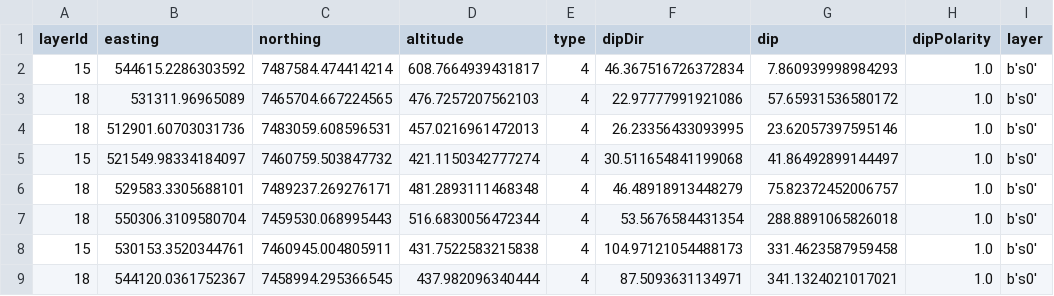
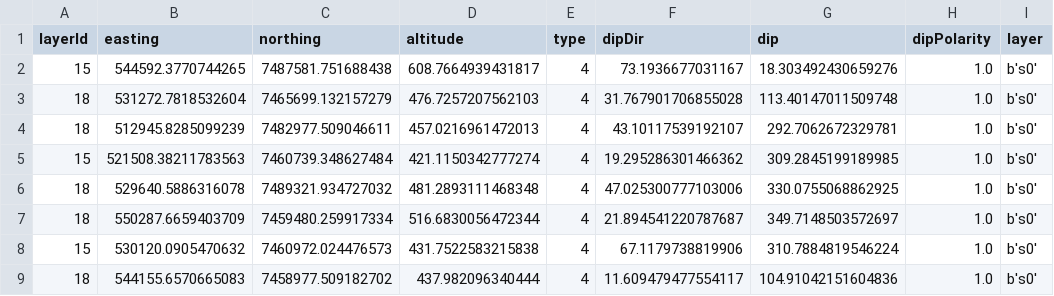
Before and after one commit to Loop3D/EnsebleGenerator_LoopProjectFile, a CSV file: egen_runs/Orienation/stratigraphicobservations/local_bool_ori_strati_grp_type/local_bool_ori_strati_grp_type_3.csv, drawn as a sheet; only a part is shown; the diff covers the shown part only.

```diff
--- a/egen_runs/Orienation/stratigraphicobservations/local_bool_ori_strati_grp_type/local_bool_ori_strati_grp_type_3.csv
+++ b/egen_runs/Orienation/stratigraphicobservations/local_bool_ori_strati_grp_type/local_bool_ori_strati_grp_type_3.csv
@@ -1,9 +1,9 @@
 layerId,easting,northing,altitude,type,dipDir,dip,dipPolarity,layer
-15,544615.2286303592,7487584.474414214,608.7664939431817,4,46.367516726372834,7.860939998984293,1.0,b's0'
-18,531311.96965089,7465704.667224565,476.7257207562103,4,22.97777991921086,57.65931536580172,1.0,b's0'
-18,512901.60703031736,7483059.608596531,457.0216961472013,4,26.23356433093995,23.62057397595146,1.0,b's0'
-15,521549.98334184097,7460759.503847732,421.1150342777274,4,30.511654841199068,41.86492899144497,1.0,b's0'
-18,529583.3305688101,7489237.269276171,481.2893111468348,4,46.48918913448279,75.82372452006757,1.0,b's0'
-18,550306.3109580704,7459530.068995443,516.6830056472344,4,53.5676584431354,288.8891065826018,1.0,b's0'
-15,530153.3520344761,7460945.004805911,431.7522583215838,4,104.97121054488173,331.4623587959458,1.0,b's0'
-18,544120.0361752367,7458994.295366545,437.982096340444,4,87.5093631134971,341.1324021017021,1.0,b's0'
+15,544592.3770744265,7487581.751688438,608.7664939431817,4,73.1936677031167,18.303492430659276,1.0,b's0'
+18,531272.7818532604,7465699.132157279,476.7257207562103,4,31.767901706855028,113.40147011509748,1.0,b's0'
+18,512945.8285099239,7482977.509046611,457.0216961472013,4,43.10117539192107,292.7062672329781,1.0,b's0'
+15,521508.38211783563,7460739.348627484,421.1150342777274,4,19.295286301466362,309.2845199189985,1.0,b's0'
+18,529640.5886316078,7489321.934727032,481.2893111468348,4,47.025300777103006,330.0755068862925,1.0,b's0'
+18,550287.6659403709,7459480.259917334,516.6830056472344,4,21.894541220787687,349.7148503572697,1.0,b's0'
+15,530120.0905470632,7460972.024476573,431.7522583215838,4,67.1179738819906,310.7884819546224,1.0,b's0'
+18,544155.6570665083,7458977.509182702,437.982096340444,4,11.609479477554117,104.91042151604836,1.0,b's0'
```
Also changed, not shown: 120 edited cells elsewhere in this file, egen_runs/Interface/contacts/global_intf_contact_grp_type/global_intf_contact_grp_type_0.csv, egen_runs/Interface/contacts/global_intf_contact_grp_type/global_intf_contact_grp_type_1.csv, 41 other files.
